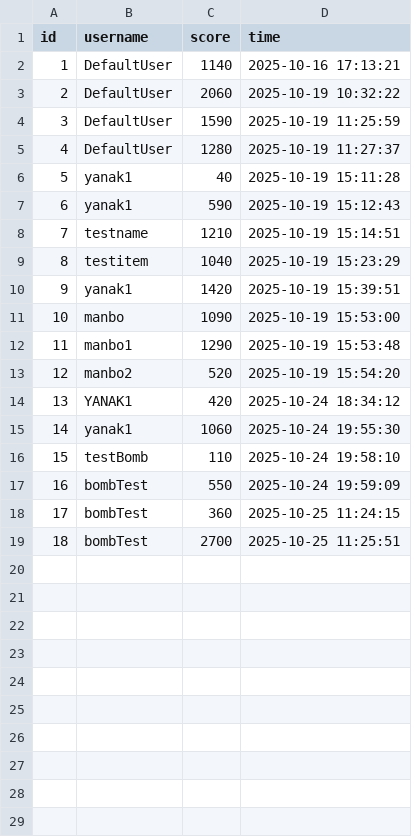
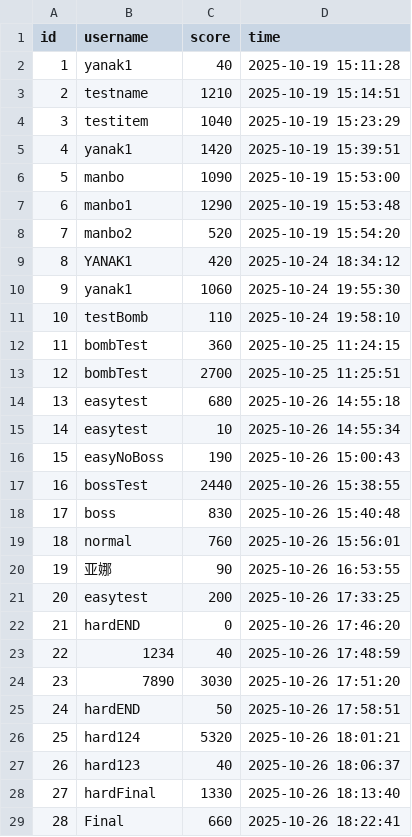
Before and after one commit to ZhouYuan307/AircraftWar, a CSV file: game_scores.csv, drawn as a sheet; removed rows and columns are numbered as before the commit, all else as after; the diff names each change by its address in the sheet, - before the commit and + after, or states it on an @@ line.

```diff
--- a/game_scores.csv
+++ b/game_scores.csv
-row 2: 1 | DefaultUser | 1140 | 2025-10-16 17:13:21
-row 3: 2 | DefaultUser | 2060 | 2025-10-19 10:32:22
-row 4: 3 | DefaultUser | 1590 | 2025-10-19 11:25:59
-row 5: 4 | DefaultUser | 1280 | 2025-10-19 11:27:37
@@ column A (id) renumbered between rows 2 and 13 @@
-row 7: 6 | yanak1 | 590 | 2025-10-19 15:12:43
-row 17: 16 | bombTest | 550 | 2025-10-24 19:59:09
+row 14: 13 | easytest | 680 | 2025-10-26 14:55:18
+row 15: 14 | easytest | 10 | 2025-10-26 14:55:34
+row 16: 15 | easyNoBoss | 190 | 2025-10-26 15:00:43
+row 17: 16 | bossTest | 2440 | 2025-10-26 15:38:55
+row 18: 17 | boss | 830 | 2025-10-26 15:40:48
+row 19: 18 | normal | 760 | 2025-10-26 15:56:01
+row 20: 19 | 亚娜 | 90 | 2025-10-26 16:53:55
+row 21: 20 | easytest | 200 | 2025-10-26 17:33:25
+row 22: 21 | hardEND | 0 | 2025-10-26 17:46:20
+row 23: 22 | 1234 | 40 | 2025-10-26 17:48:59
+row 24: 23 | 7890 | 3030 | 2025-10-26 17:51:20
+row 25: 24 | hardEND | 50 | 2025-10-26 17:58:51
+row 26: 25 | hard124 | 5320 | 2025-10-26 18:01:21
+row 27: 26 | hard123 | 40 | 2025-10-26 18:06:37
+row 28: 27 | hardFinal | 1330 | 2025-10-26 18:13:40
+row 29: 28 | Final | 660 | 2025-10-26 18:22:41
```
Also changed, not shown: 17 other files.
